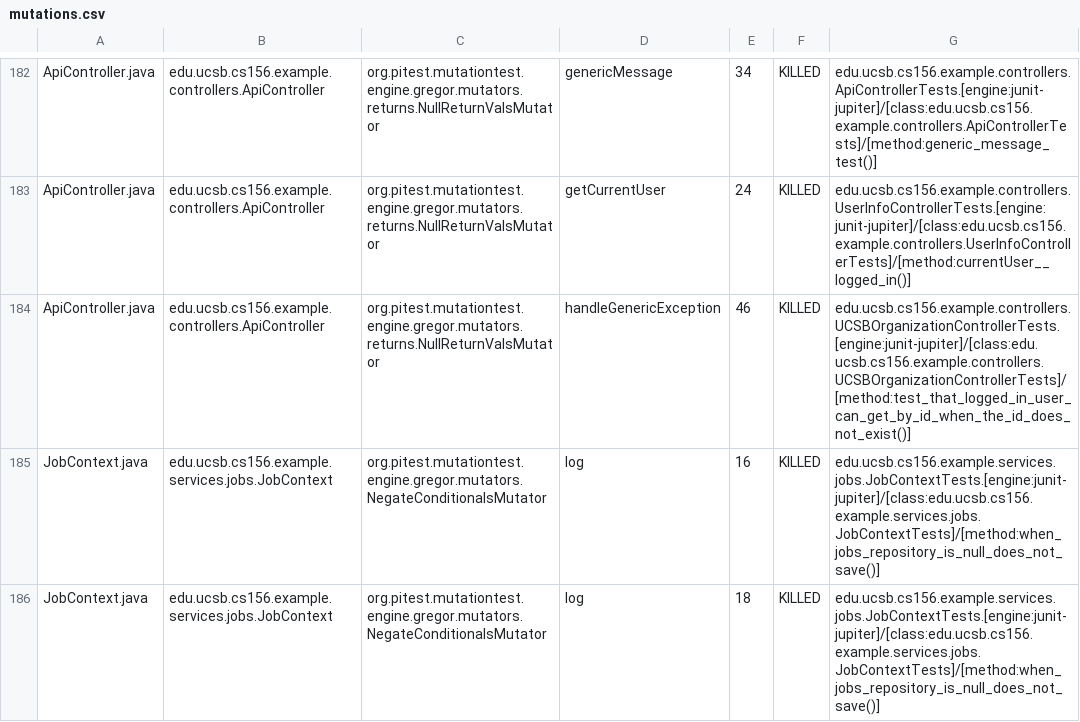
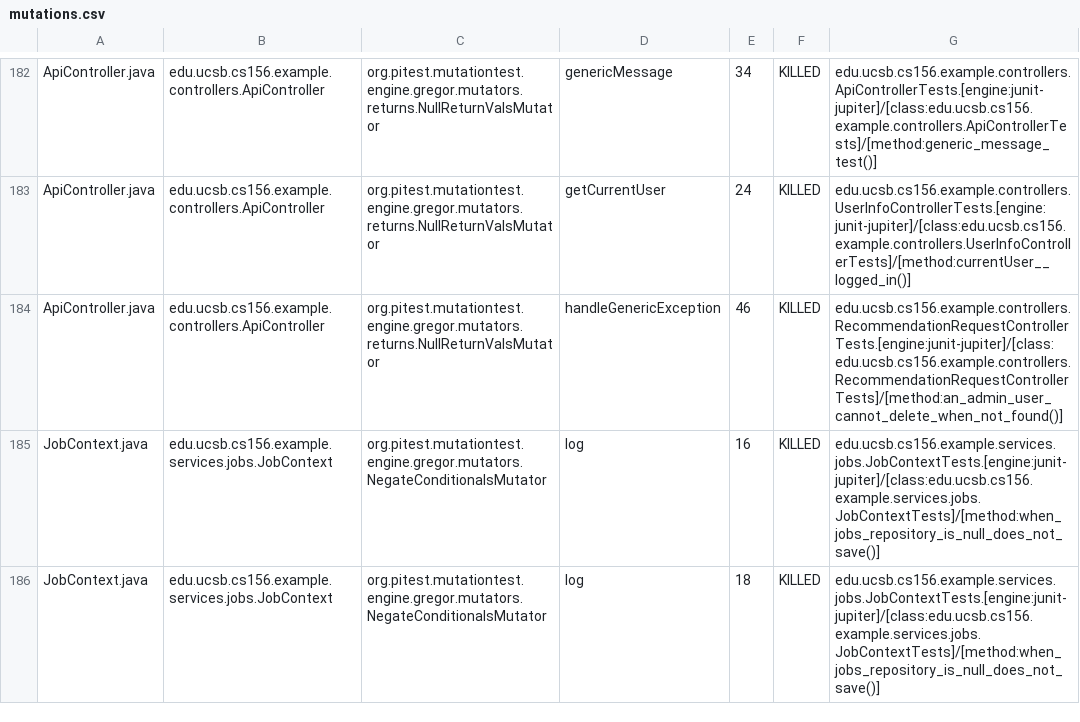
Before and after one commit to ucsb-cs156-s26/team02-s26-14, a CSV file: prs/117/pitest/mutations.csv, drawn as a sheet; only a part is shown, gaps mark what is left out.

Commit message:
Deploying to gh-pages from @ ucsb-cs156-s26/team02-s26-14@5d90de0db76af0872e303a16e894e50a76560201 🚀

```diff
--- a/prs/117/pitest/mutations.csv
+++ b/prs/117/pitest/mutations.csv
@@ -183,3 +183,3 @@ ApiController.java,edu.ucsb.cs156.example.controllers.ApiController,org.pitest.m
 ApiController.java,edu.ucsb.cs156.example.controllers.ApiController,org.pitest.mutationtest.engine.gregor.mutators.returns.NullReturnValsMutator,getCurrentUser,24,KILLED,edu.ucsb.cs156.example.controllers.UserInfoControllerTests.[engine:junit-jupiter]/[class:edu.ucsb.cs156.example.controllers.UserInfoControllerTests]/[method:currentUser__logged_in()]
-ApiController.java,edu.ucsb.cs156.example.controllers.ApiController,org.pitest.mutationtest.engine.gregor.mutators.returns.NullReturnValsMutator,handleGenericException,46,KILLED,edu.ucsb.cs156.example.controllers.UCSBOrganizationControllerTests.[engine:junit-jupiter]/[class:edu.ucsb.cs156.example.controllers.UCSBOrganizationControllerTests]/[method:test_that_logged_in_user_can_get_by_id_when_the_id_does_not_exist()]
+ApiController.java,edu.ucsb.cs156.example.controllers.ApiController,org.pitest.mutationtest.engine.gregor.mutators.returns.NullReturnValsMutator,handleGenericException,46,KILLED,edu.ucsb.cs156.example.controllers.RecommendationRequestControllerTests.[engine:junit-jupiter]/[class:edu.ucsb.cs156.example.controllers.RecommendationRequestControllerTests]/[method:an_admin_user_cannot_delete_when_not_found()]
 JobContext.java,edu.ucsb.cs156.example.services.jobs.JobContext,org.pitest.mutationtest.engine.gregor.mutators.NegateConditionalsMutator,log,16,KILLED,edu.ucsb.cs156.example.services.jobs.JobContextTests.[engine:junit-jupiter]/[class:edu.ucsb.cs156.example.services.jobs.JobContextTests]/[method:when_jobs_repository_is_null_does_not_save()]
```
Also changed, not shown: 22 other files.
